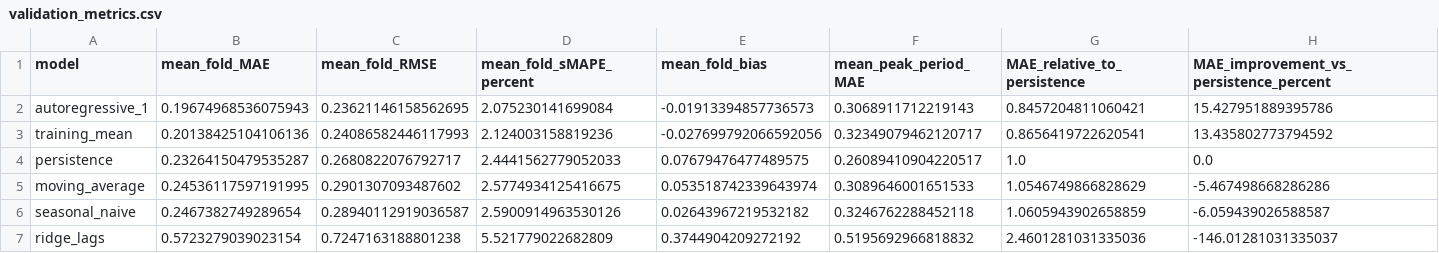
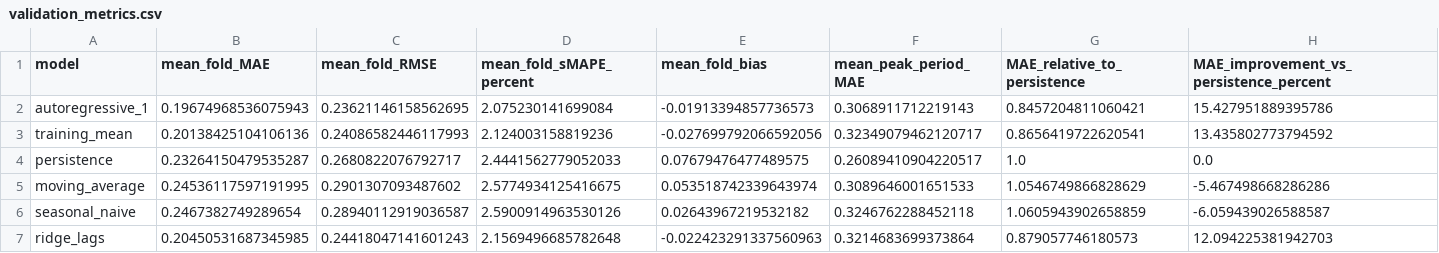
Before and after one commit to banty1288/atomity-cloud-workload-forecasting, a CSV file: reports/generated/validation_metrics.csv, drawn as a sheet.

```diff
--- a/reports/generated/validation_metrics.csv
+++ b/reports/generated/validation_metrics.csv
@@ -6,2 +6,2 @@ moving_average,0.24536117597191995,0.2901307093487602,2.5774934125416675,0.05351
 seasonal_naive,0.2467382749289654,0.28940112919036587,2.5900914963530126,0.02643967219532182,0.3246762288452118,1.0605943902658859,-6.059439026588587
-ridge_lags,0.5723279039023154,0.7247163188801238,5.521779022682809,0.3744904209272192,0.5195692966818832,2.4601281031335036,-146.01281031335037
+ridge_lags,0.20450531687345985,0.24418047141601243,2.1569496685782648,-0.022423291337560963,0.3214683699373864,0.879057746180573,12.094225381942703
```
Also changed, not shown: reports/generated/validation_by_horizon.csv, reports/generated/validation_folds.csv, 5 other files.
